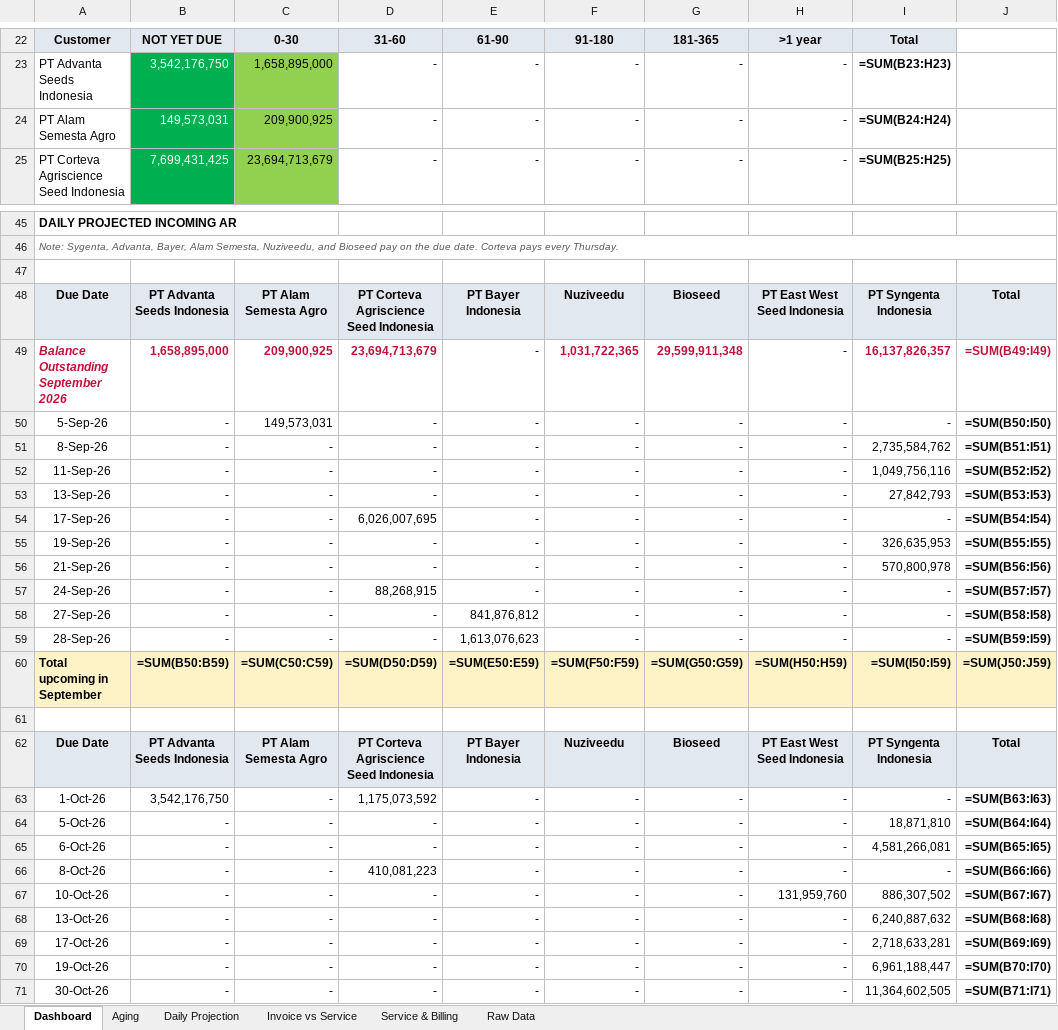
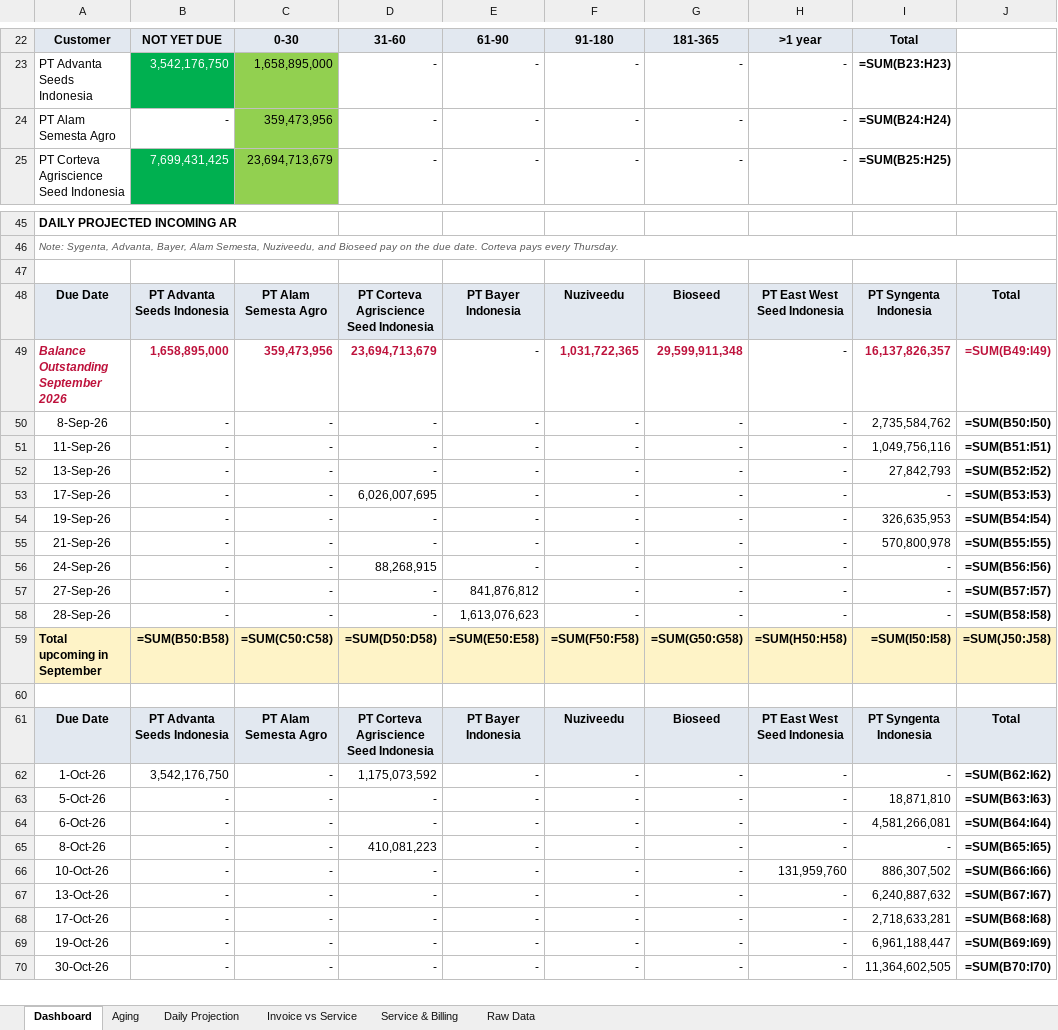
Before and after one commit to finmanagerindonesia-dev/psi-ar-dashboard, an Excel workbook: AR Movement Report.xlsx, sheet Dashboard, drawn as a sheet; only a part is shown, gaps mark what is left out; values as stored, in another font and other column widths than the file's, no borders; formulas without a stored value are shown as written; removed rows and columns are numbered as before the commit, all else as after; the diff covers the shown part only; the diff names each change by its address in the sheet, - before the commit and + after, or states it on an @@ line.

Commit message:
Auto-deploy AR dashboard 2026-09-07 10:56

```diff
--- a/AR Movement Report.xlsx (sheet Dashboard)
+++ b/AR Movement Report.xlsx (sheet Dashboard)
-B24: 149,573,031
+B24: -
@@ B24 fill: #00B050 → none, text colour: #FFFFFF → black @@
-C24: 209,900,925
+C24: 359,473,956
-C49: 209,900,925
+C49: 359,473,956
-row 50: 5-Sep-26 | - | 149,573,031 | - | - | - | - | - | - | =SUM(B50:I50)
-J50: =SUM(B51:I51)
+J50: =SUM(B50:I50)
-J51: =SUM(B52:I52)
+J51: =SUM(B51:I51)
-J52: =SUM(B53:I53)
+J52: =SUM(B52:I52)
-J53: =SUM(B54:I54)
+J53: =SUM(B53:I53)
-J54: =SUM(B55:I55)
+J54: =SUM(B54:I54)
-J55: =SUM(B56:I56)
+J55: =SUM(B55:I55)
-J56: =SUM(B57:I57)
+J56: =SUM(B56:I56)
-J57: =SUM(B58:I58)
+J57: =SUM(B57:I57)
-J58: =SUM(B59:I59)
+J58: =SUM(B58:I58)
-B59: =SUM(B50:B59)
+B59: =SUM(B50:B58)
-C59: =SUM(C50:C59)
+C59: =SUM(C50:C58)
-D59: =SUM(D50:D59)
+D59: =SUM(D50:D58)
-E59: =SUM(E50:E59)
+E59: =SUM(E50:E58)
-F59: =SUM(F50:F59)
+F59: =SUM(F50:F58)
-G59: =SUM(G50:G59)
+G59: =SUM(G50:G58)
-H59: =SUM(H50:H59)
+H59: =SUM(H50:H58)
-I59: =SUM(I50:I59)
+I59: =SUM(I50:I58)
-J59: =SUM(J50:J59)
+J59: =SUM(J50:J58)
-J62: =SUM(B63:I63)
+J62: =SUM(B62:I62)
-J63: =SUM(B64:I64)
+J63: =SUM(B63:I63)
-J64: =SUM(B65:I65)
+J64: =SUM(B64:I64)
-J65: =SUM(B66:I66)
+J65: =SUM(B65:I65)
-J66: =SUM(B67:I67)
+J66: =SUM(B66:I66)
-J67: =SUM(B68:I68)
+J67: =SUM(B67:I67)
-J68: =SUM(B69:I69)
+J68: =SUM(B68:I68)
-J69: =SUM(B70:I70)
+J69: =SUM(B69:I69)
-J70: =SUM(B71:I71)
+J70: =SUM(B70:I70)
```
Also changed, not shown: 21 edited cells elsewhere in this sheet, sheet Raw Data, sheet Daily Projection, sheet Aging, sheet Invoice vs Service, sheet Service & Billing.
